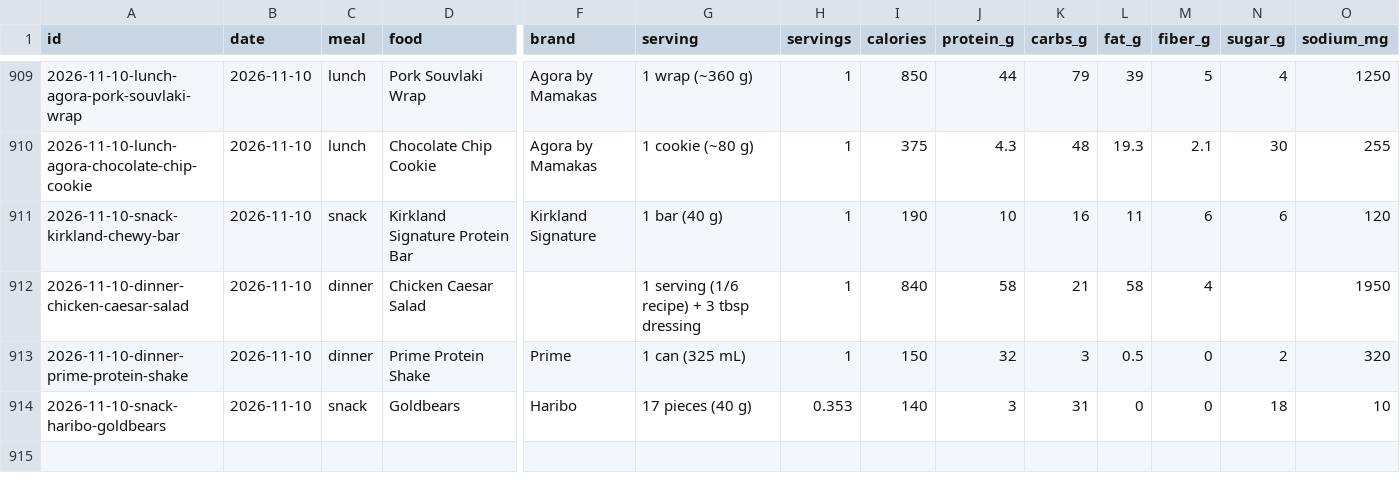
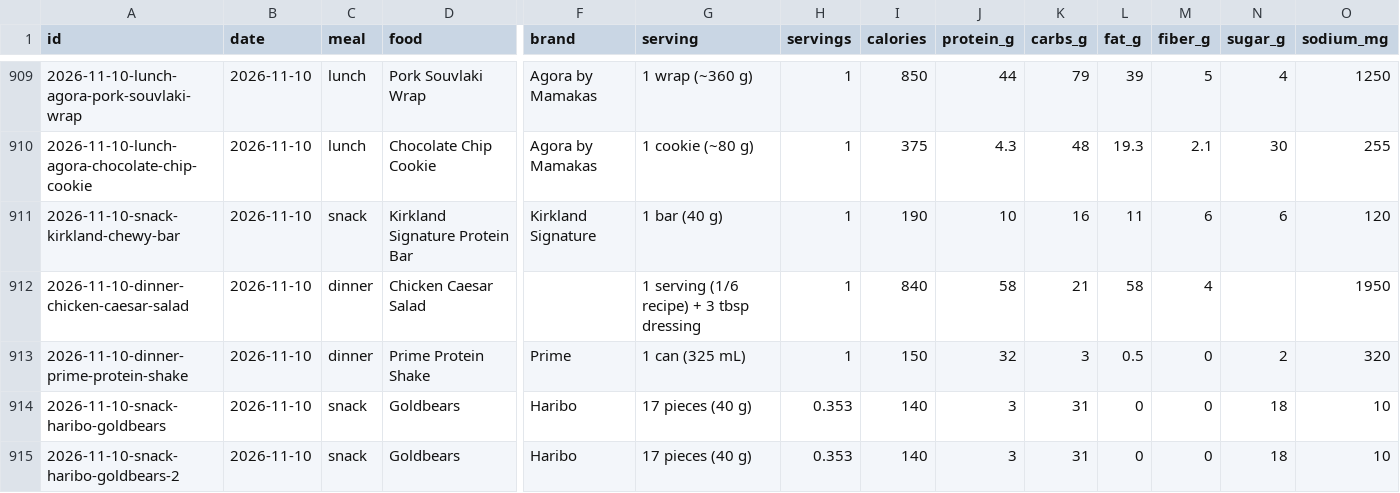
Before and after one commit to soldoutbudokan/Health, a CSV file: data/log.csv, drawn as a sheet; only a part is shown, gaps mark what is left out; rows hold the shown columns only; the diff names each change by its address in the sheet, - before the commit and + after, or states it on an @@ line.

Commit message:
Log Nov 10 snack: six more Haribo Goldbears

```diff
--- a/data/log.csv
+++ b/data/log.csv
+row 915: 2026-11-10-snack-haribo-goldbears-2 | 2026-11-10 | snack | Goldbears | Haribo | 17 pieces (40 g) | 0.353 | 140 | 3 | 31 | 0 | 0 | 18 | 10
```
